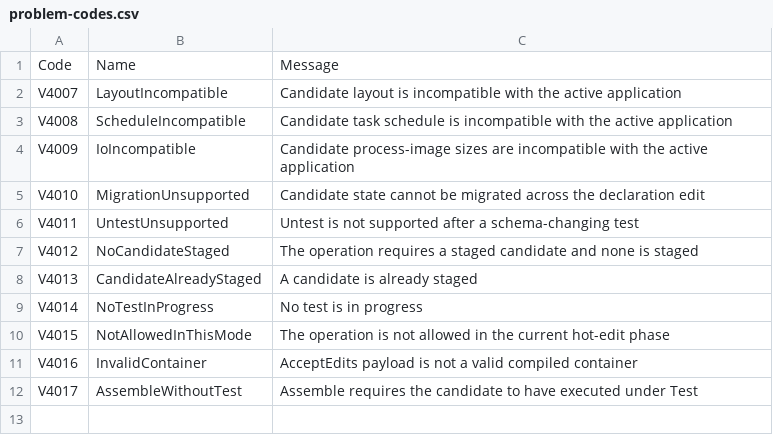
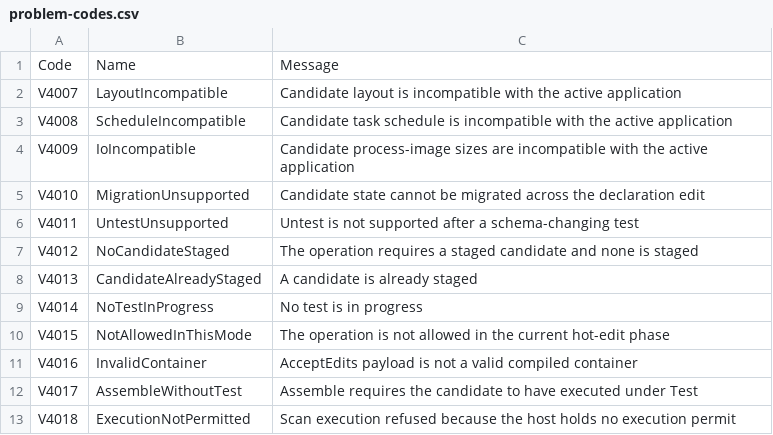
Before and after one commit to boogy777-lgtm/ironplc, a CSV file: compiler/runtime/resources/problem-codes.csv, drawn as a sheet.

Commit message:
runtime: execution permit latch (HA seam 1) + ironplc-redundancy crate skeleton
The runtime host boots unpermitted: run() refuses unpermitted scans with
V4018, and the scan boundary re-validates a revoked permit and cancels the
pending swap terminally (external FSM review, takeaway 1 / scenario T07).
Standalone composition roots grant at startup (serve/TCP start_host, the
MCP hot-edit session); ironplcvm run drives the VM directly and owns no
host. The new ironplc-redundancy crate is the policy authority: the
admission verdict (Standalone/Primary/Secondary) maps onto the host's
grant API via permit_for; discovery, pair link, crossload, fencing, and
calibration stay documented later seams. The unpermitted-run code is
V4018 in the runtime's problem-codes CSV because the enforcement point
lives in RuntimeHost and the dependency direction (redundancy -> runtime)
forbids the runtime from referencing the redundancy crate's V41xx block,
which remains assigned to the engineering command surface.

```diff
--- a/compiler/runtime/resources/problem-codes.csv
+++ b/compiler/runtime/resources/problem-codes.csv
@@ -12 +12,2 @@ V4016,InvalidContainer,AcceptEdits payload is not a valid compiled container
 V4017,AssembleWithoutTest,Assemble requires the candidate to have executed under Test
+V4018,ExecutionNotPermitted,Scan execution refused because the host holds no execution permit
```
Also changed, not shown: 18 other files.
